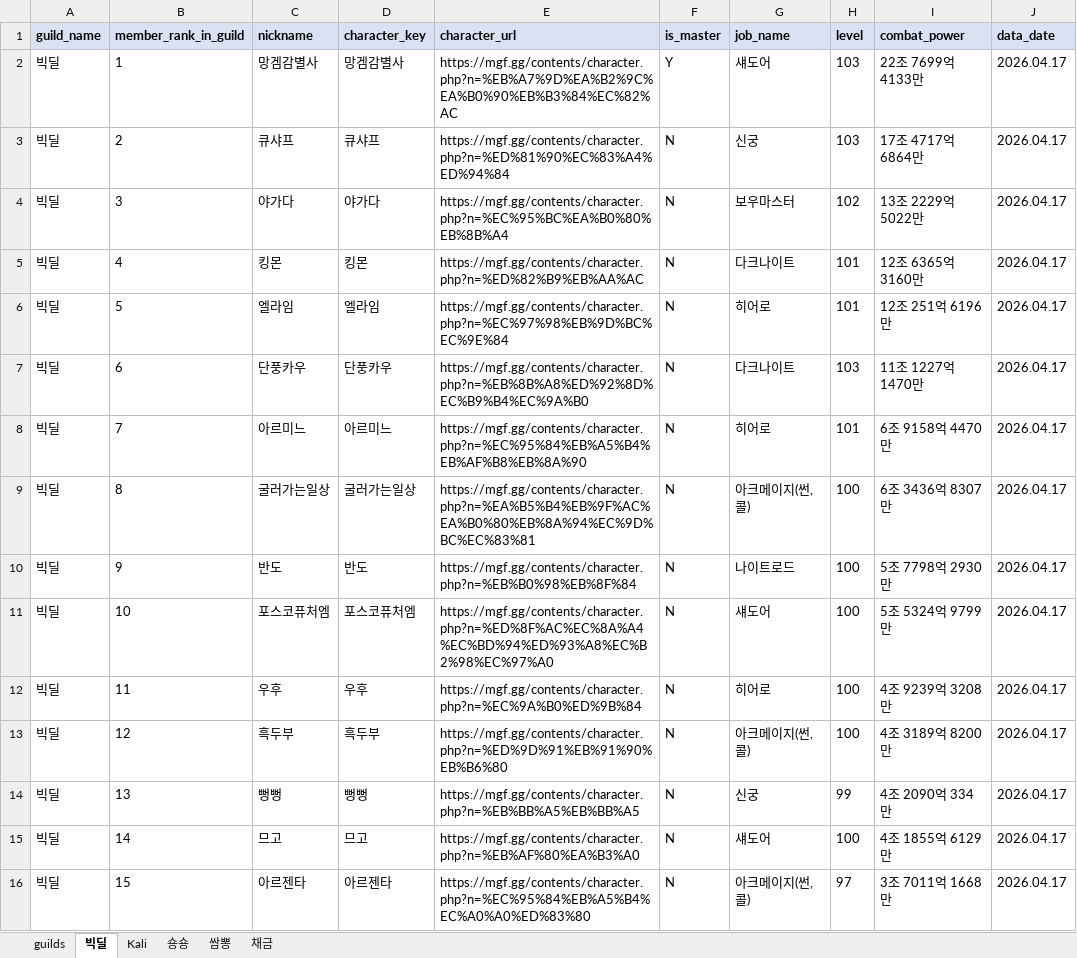
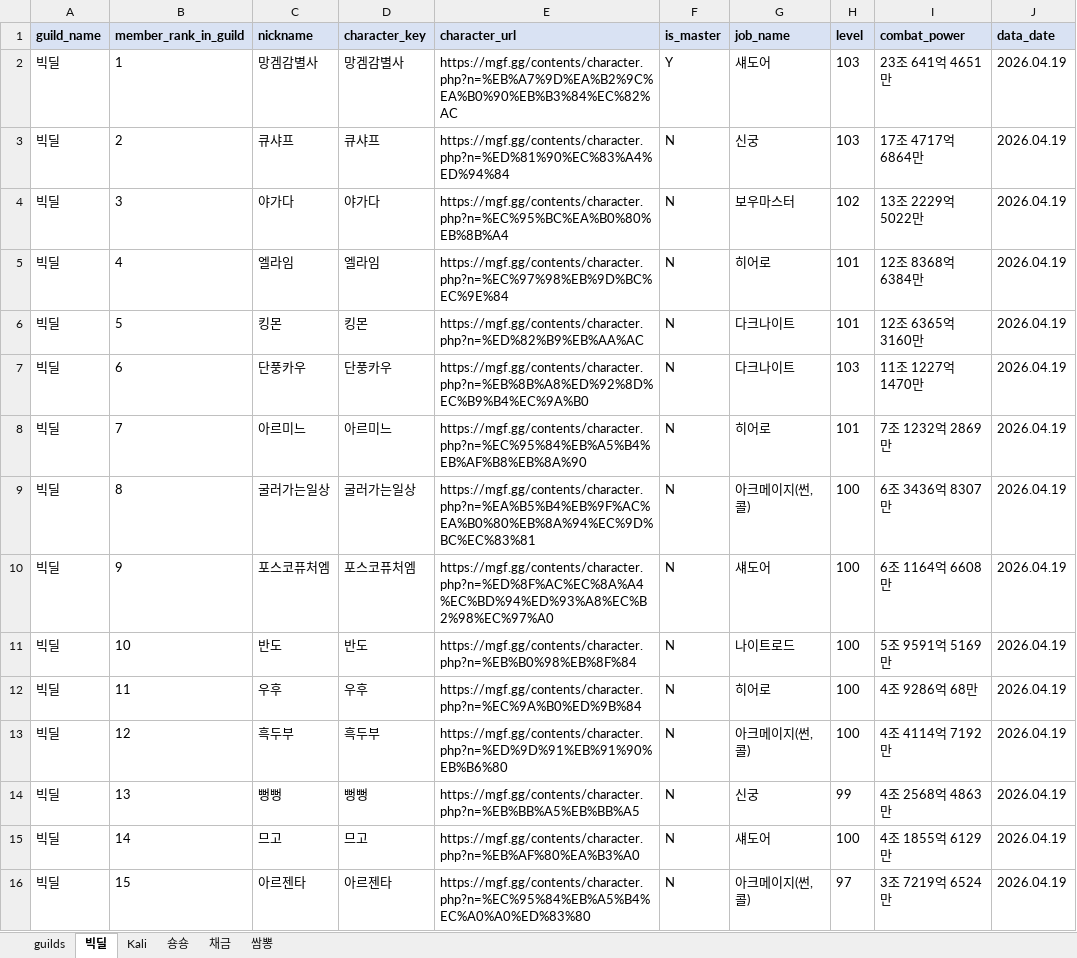
Before and after one commit to pogas/mgf_guild_match, an Excel workbook: reports/빅딜/빅딜_league_mgf_report.xlsx, sheet 빅딜, drawn as a sheet; only a part is shown; values as stored, in another font and other column widths than the file's, no borders; the diff covers the shown part only; the diff names each change by its address in the sheet, - before the commit and + after, or states it on an @@ line.

```diff
--- a/reports/빅딜/빅딜_league_mgf_report.xlsx (sheet 빅딜)
+++ b/reports/빅딜/빅딜_league_mgf_report.xlsx (sheet 빅딜)
@@ sheet tab order changed: guilds | 빅딜 | Kali | 숑숑 | 채금 | 쌈뽕 @@
-I2 (combat_power): 22조 7699억 4133만
+I2 (combat_power): 23조 641억 4651만
-J2:J16 (data_date): 2026.04.17
+J2:J16 (data_date): 2026.04.19
-C5 (nickname): 킹몬
+C5 (nickname): 엘라임
-D5 (character_key): 킹몬
+D5 (character_key): 엘라임
-E5 (character_url): https://mgf.gg/contents/character.php?n=%ED%82%B9%EB%AA%AC
+E5 (character_url): https://mgf.gg/contents/character.php?n=%EC%97%98%EB%9D%BC%EC%9E%84
-G5 (job_name): 다크나이트
+G5 (job_name): 히어로
-I5 (combat_power): 12조 6365억 3160만
+I5 (combat_power): 12조 8368억 6384만
-C6 (nickname): 엘라임
+C6 (nickname): 킹몬
-D6 (character_key): 엘라임
+D6 (character_key): 킹몬
-E6 (character_url): https://mgf.gg/contents/character.php?n=%EC%97%98%EB%9D%BC%EC%9E%84
+E6 (character_url): https://mgf.gg/contents/character.php?n=%ED%82%B9%EB%AA%AC
-G6 (job_name): 히어로
+G6 (job_name): 다크나이트
-I6 (combat_power): 12조 251억 6196만
+I6 (combat_power): 12조 6365억 3160만
-I8 (combat_power): 6조 9158억 4470만
+I8 (combat_power): 7조 1232억 2869만
-C10 (nickname): 반도
+C10 (nickname): 포스코퓨처엠
-D10 (character_key): 반도
+D10 (character_key): 포스코퓨처엠
-E10 (character_url): https://mgf.gg/contents/character.php?n=%EB%B0%98%EB%8F%84
+E10 (character_url): https://mgf.gg/contents/character.php?n=%ED%8F%AC%EC%8A%A4%EC%BD%94%ED%93%A8%EC%B2%98%EC%97%A0
-G10 (job_name): 나이트로드
+G10 (job_name): 섀도어
-I10 (combat_power): 5조 7798억 2930만
+I10 (combat_power): 6조 1164억 6608만
-C11 (nickname): 포스코퓨처엠
+C11 (nickname): 반도
-D11 (character_key): 포스코퓨처엠
+D11 (character_key): 반도
-E11 (character_url): https://mgf.gg/contents/character.php?n=%ED%8F%AC%EC%8A%A4%EC%BD%94%ED%93%A8%EC%B2%98%EC%97%A0
+E11 (character_url): https://mgf.gg/contents/character.php?n=%EB%B0%98%EB%8F%84
-G11 (job_name): 섀도어
+G11 (job_name): 나이트로드
-I11 (combat_power): 5조 5324억 9799만
+I11 (combat_power): 5조 9591억 5169만
-I12 (combat_power): 4조 9239억 3208만
+I12 (combat_power): 4조 9286억 68만
-I13 (combat_power): 4조 3189억 8200만
+I13 (combat_power): 4조 4114억 7192만
-I14 (combat_power): 4조 2090억 334만
+I14 (combat_power): 4조 2568억 4863만
-I16 (combat_power): 3조 7011억 1668만
+I16 (combat_power): 3조 7219억 6524만
```
Also changed, not shown: 67 edited cells elsewhere in this sheet, sheet 쌈뽕, sheet Kali, sheet 채금, sheet 숑숑, sheet guilds, reports/빅딜/빅딜_training_mgf_report.xlsx, reports/셀린느/셀린느_league_mgf_report.xlsx, 24 other files.
